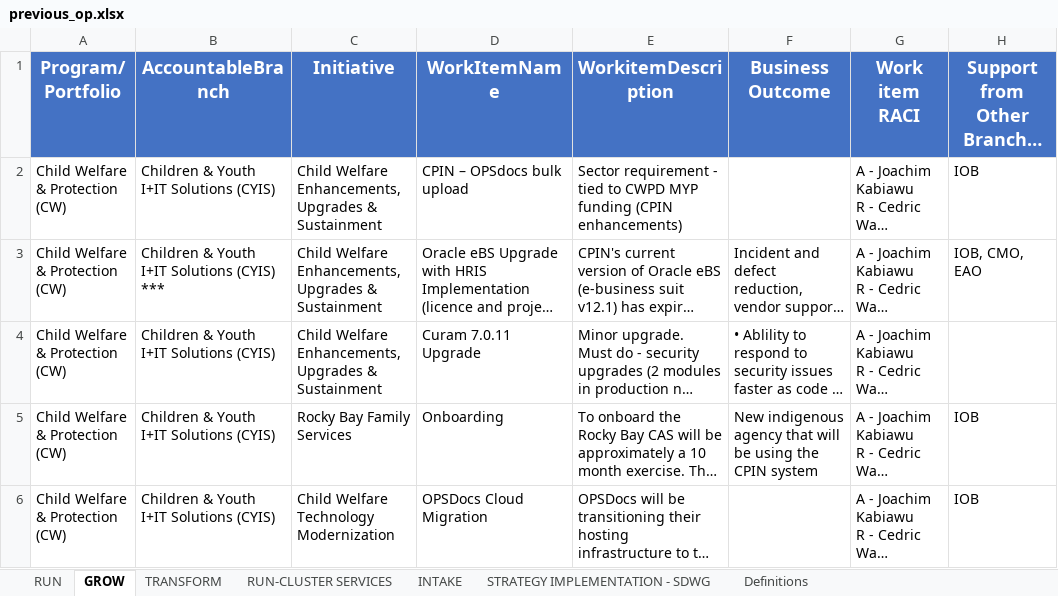
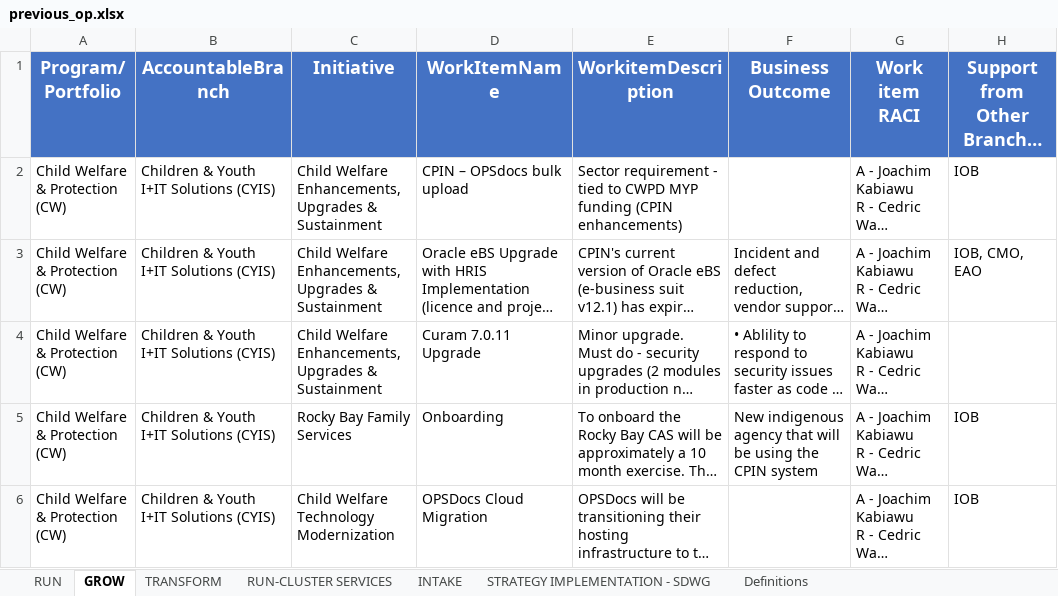
Before and after one commit to Syed-Nabeel02/AIREProject, an Excel workbook: data/archive/early_engagement/previous_op.xlsx, sheet GROW, drawn as a sheet; only a part is shown; long unchanged cells end in …; values as stored, in another font and other column widths than the file's, no borders; the diff names each change by its address in the sheet, - before the commit and + after, or states it on an @@ line.

```diff
--- a/data/archive/early_engagement/previous_op.xlsx (sheet GROW)
+++ b/data/archive/early_engagement/previous_op.xlsx (sheet GROW)
-B3 (AccountableBranch): Children & Youth I+IT Solutions (CYIS) ***
+B3 (AccountableBranch): Children & Youth I+IT Solutions (CYIS)
```
Also changed, not shown: sheet TRANSFORM, sheet RUN, 16 other files.
